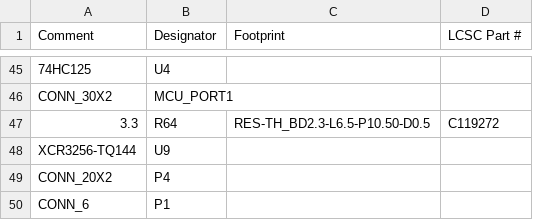
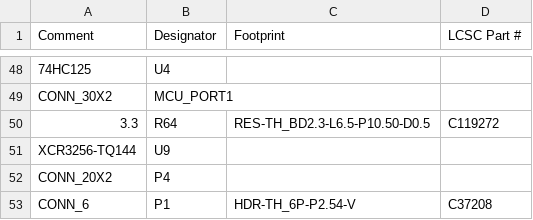
Before and after one commit to JLCPCB/kit-dev-coldfire-xilinx_5213_kijlc_demo, a CSV file: kit-dev-coldfire-xilinx_5213_bom_top.csv, drawn as a sheet; only a part is shown, gaps mark what is left out; the diff covers the shown part only.

```diff
--- a/kit-dev-coldfire-xilinx_5213_bom_top.csv
+++ b/kit-dev-coldfire-xilinx_5213_bom_top.csv
@@ -49,2 +52,2 @@
 "CONN_20X2","P4","",""
-"CONN_6","P1","",""
+"CONN_6","P1","HDR-TH_6P-P2.54-V","C37208"
```
Also changed, not shown: 4 added rows, 1 removed row and 3 edited cells elsewhere in this file, 10 other files.
